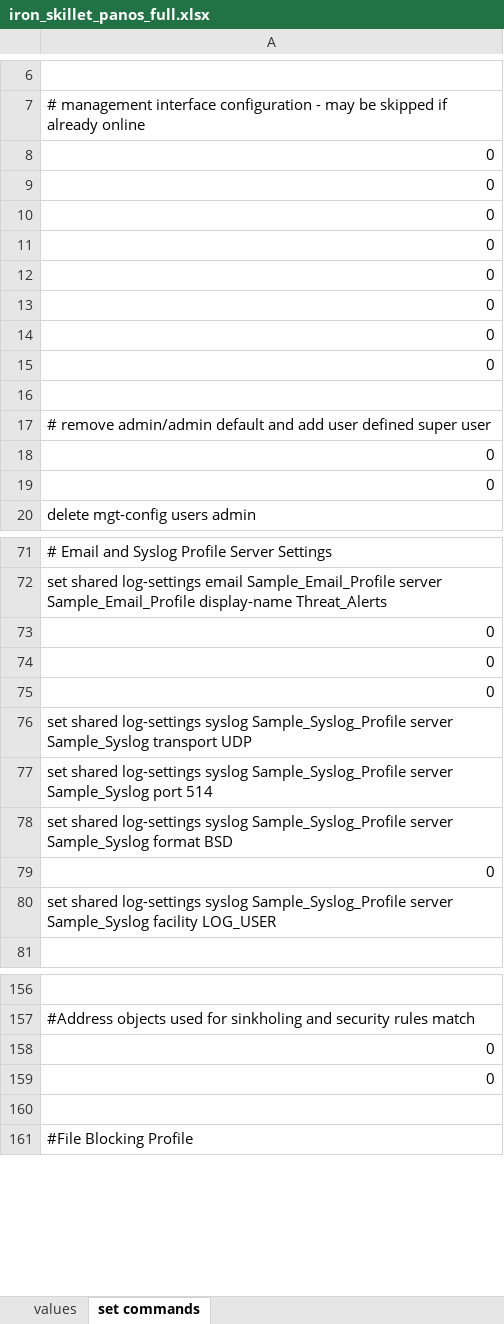
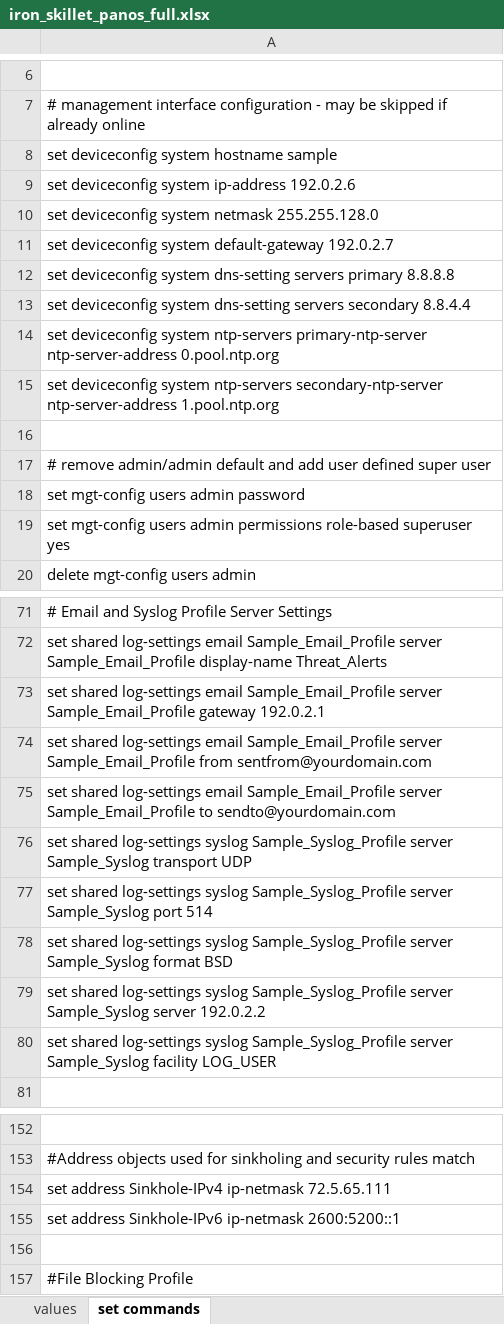
Before and after one commit to PaloAltoNetworks/iron-skillet, an Excel workbook: templates/panos/set_commands/iron_skillet_panos_full.xlsx, sheet set commands, drawn as a sheet; only a part is shown, gaps mark what is left out; values as stored, in another font and other column widths than the file's, no borders; addresses are those after the commit; the diff covers the shown part only; the diff names each change by its address in the sheet, - before the commit and + after, or states it on an @@ line.

```diff
--- a/templates/panos/set_commands/iron_skillet_panos_full.xlsx (sheet set commands)
+++ b/templates/panos/set_commands/iron_skillet_panos_full.xlsx (sheet set commands)
-A8: 0
+A8: set deviceconfig system hostname sample
-A9: 0
+A9: set deviceconfig system ip-address 192.0.2.6
-A10: 0
+A10: set deviceconfig system netmask 255.255.128.0
-A11: 0
+A11: set deviceconfig system default-gateway 192.0.2.7
-A12: 0
+A12: set deviceconfig system dns-setting servers primary 8.8.8.8
-A13: 0
+A13: set deviceconfig system dns-setting servers secondary 8.8.4.4
-A14: 0
+A14: set deviceconfig system ntp-servers primary-ntp-server ntp-server-address 0.pool.ntp.org
-A15: 0
+A15: set deviceconfig system ntp-servers secondary-ntp-server ntp-server-address 1.pool.ntp.org
-A18: 0
+A18: set mgt-config users admin password
-A19: 0
+A19: set mgt-config users admin permissions role-based superuser yes
-A73: 0
+A73: set shared log-settings email Sample_Email_Profile server Sample_Email_Profile gateway 192.0.2.1
-A74: 0
+A74: set shared log-settings email Sample_Email_Profile server Sample_Email_Profile from sentfrom@yourdomain.com
-A75: 0
+A75: set shared log-settings email Sample_Email_Profile server Sample_Email_Profile to sendto@yourdomain.com
-A79: 0
+A79: set shared log-settings syslog Sample_Syslog_Profile server Sample_Syslog server 192.0.2.2
-A154: 0
+A154: set address Sinkhole-IPv4 ip-netmask 72.5.65.111
-A155: 0
+A155: set address Sinkhole-IPv6 ip-netmask 2600:5200::1
```
Also changed, not shown: 4 removed rows and 10 edited cells elsewhere in this sheet, templates/panorama/set_commands/iron_skillet_panorama_full.xlsx, 28 other files.
